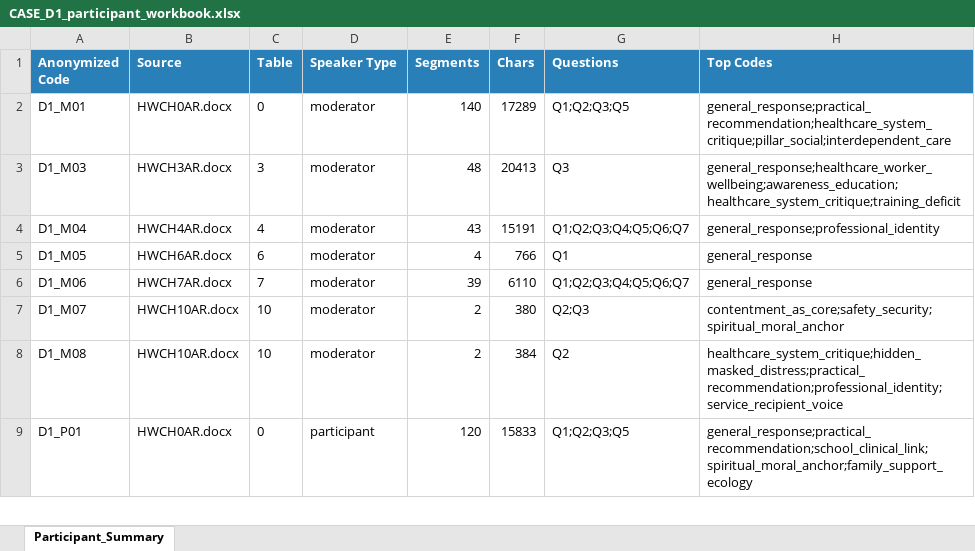
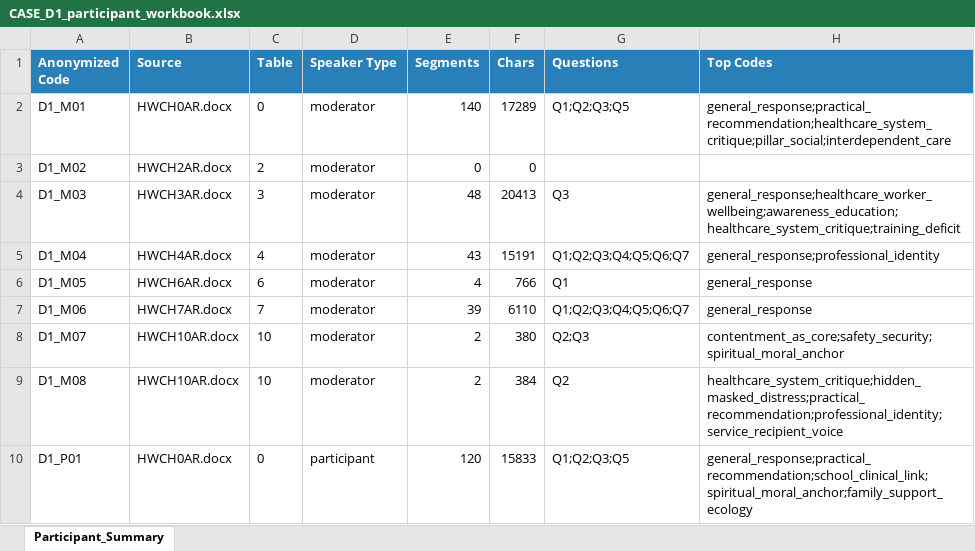
Before and after one commit to albarami/thematics, an Excel workbook: analysis/CASE_D1/CASE_D1_participant_workbook.xlsx, sheet Participant_Summary, drawn as a sheet; only a part is shown; values as stored, in another font and other column widths than the file's, no borders; the diff names each change by its address in the sheet, - before the commit and + after, or states it on an @@ line.

```diff
--- a/analysis/CASE_D1/CASE_D1_participant_workbook.xlsx (sheet Participant_Summary)
+++ b/analysis/CASE_D1/CASE_D1_participant_workbook.xlsx (sheet Participant_Summary)
+row 3: D1_M02 | HWCH2AR.docx | 2 | moderator | 0 | 0
```
Also changed, not shown: analysis/CASE_D1/CASE_D1_theme_evidence_workbook.xlsx, analysis/CASE_D1/INTERNAL_CONFIDENTIAL/participant_identity_key.xlsx, 21 other files.
